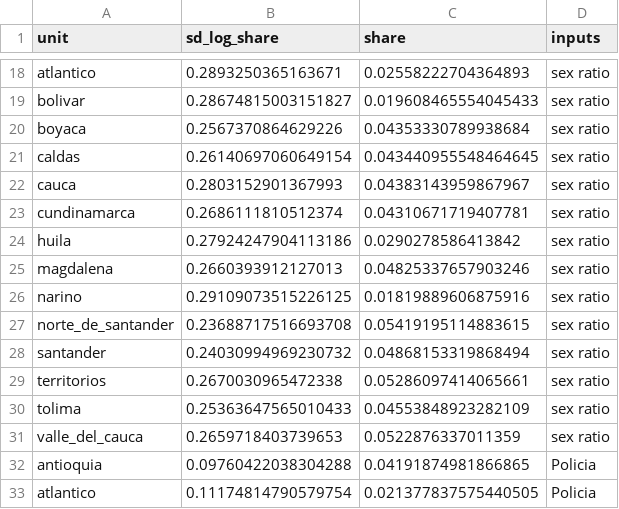
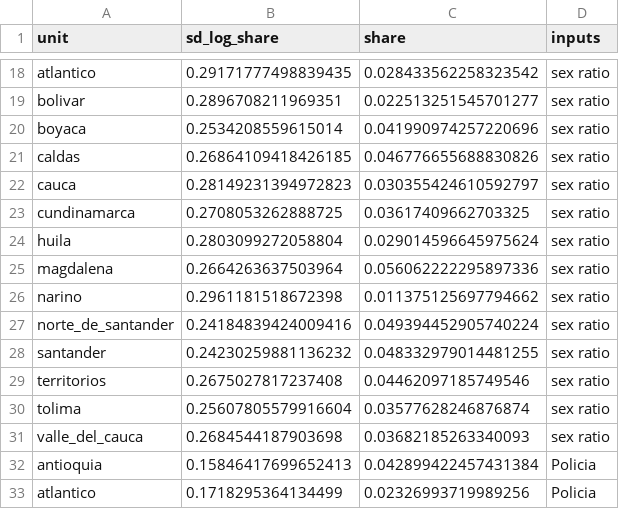
Before and after one commit to kikeacosta/colombia_homicidios, a CSV file: output/tables/homicide_backcast_gap_information.csv, drawn as a sheet; only a part is shown, gaps mark what is left out; the diff covers the shown part only; the diff names each change by its address in the sheet, - before the commit and + after, or states it on an @@ line.

```diff
--- a/output/tables/homicide_backcast_gap_information.csv
+++ b/output/tables/homicide_backcast_gap_information.csv
-B18 (sd_log_share): 0.2893250365163671
+B18 (sd_log_share): 0.29171777498839435
-C18 (share): 0.02558222704364893
+C18 (share): 0.028433562258323542
-B19 (sd_log_share): 0.28674815003151827
+B19 (sd_log_share): 0.2896708211969351
-C19 (share): 0.019608465554045433
+C19 (share): 0.022513251545701277
-B20 (sd_log_share): 0.2567370864629226
+B20 (sd_log_share): 0.2534208559615014
-C20 (share): 0.04353330789938684
+C20 (share): 0.041990974257220696
-B21 (sd_log_share): 0.26140697060649154
+B21 (sd_log_share): 0.26864109418426185
-C21 (share): 0.043440955548464645
+C21 (share): 0.046776655688830826
-B22 (sd_log_share): 0.2803152901367993
+B22 (sd_log_share): 0.28149231394972823
-C22 (share): 0.04383143959867967
+C22 (share): 0.030355424610592797
-B23 (sd_log_share): 0.2686111810512374
+B23 (sd_log_share): 0.2708053262888725
-C23 (share): 0.04310671719407781
+C23 (share): 0.03617409662703325
-B24 (sd_log_share): 0.27924247904113186
+B24 (sd_log_share): 0.2803099272058804
-C24 (share): 0.0290278586413842
+C24 (share): 0.029014596645975624
-B25 (sd_log_share): 0.2660393912127013
+B25 (sd_log_share): 0.2664263637503964
-C25 (share): 0.04825337657903246
+C25 (share): 0.056062222295897336
-B26 (sd_log_share): 0.29109073515226125
+B26 (sd_log_share): 0.2961181518672398
-C26 (share): 0.01819889606875916
+C26 (share): 0.011375125697794662
-B27 (sd_log_share): 0.23688717516693708
+B27 (sd_log_share): 0.24184839424009416
-C27 (share): 0.05419195114883615
+C27 (share): 0.049394452905740224
-B28 (sd_log_share): 0.24030994969230732
+B28 (sd_log_share): 0.24230259881136232
-C28 (share): 0.04868153319868494
+C28 (share): 0.048332979014481255
-B29 (sd_log_share): 0.2670030965472338
+B29 (sd_log_share): 0.2675027817237408
-C29 (share): 0.05286097414065661
+C29 (share): 0.04462097185749546
-B30 (sd_log_share): 0.25363647565010433
+B30 (sd_log_share): 0.25607805579916604
-C30 (share): 0.04553848923282109
+C30 (share): 0.03577628246876874
-B31 (sd_log_share): 0.2659718403739653
+B31 (sd_log_share): 0.2684544187903698
-C31 (share): 0.0522876337011359
+C31 (share): 0.03682185263340093
-B32 (sd_log_share): 0.09760422038304288
+B32 (sd_log_share): 0.15846417699652413
-C32 (share): 0.04191874981866865
+C32 (share): 0.042899422457431384
-B33 (sd_log_share): 0.11174814790579754
+B33 (sd_log_share): 0.1718295364134499
-C33 (share): 0.021377837575440505
+C33 (share): 0.02326993719989256
```
Also changed, not shown: 88 edited cells elsewhere in this file, output/tables/homicide_backcast_dept_1915-2019.csv, output/tables/homicide_backcast_parameters.csv, 7 other files.
